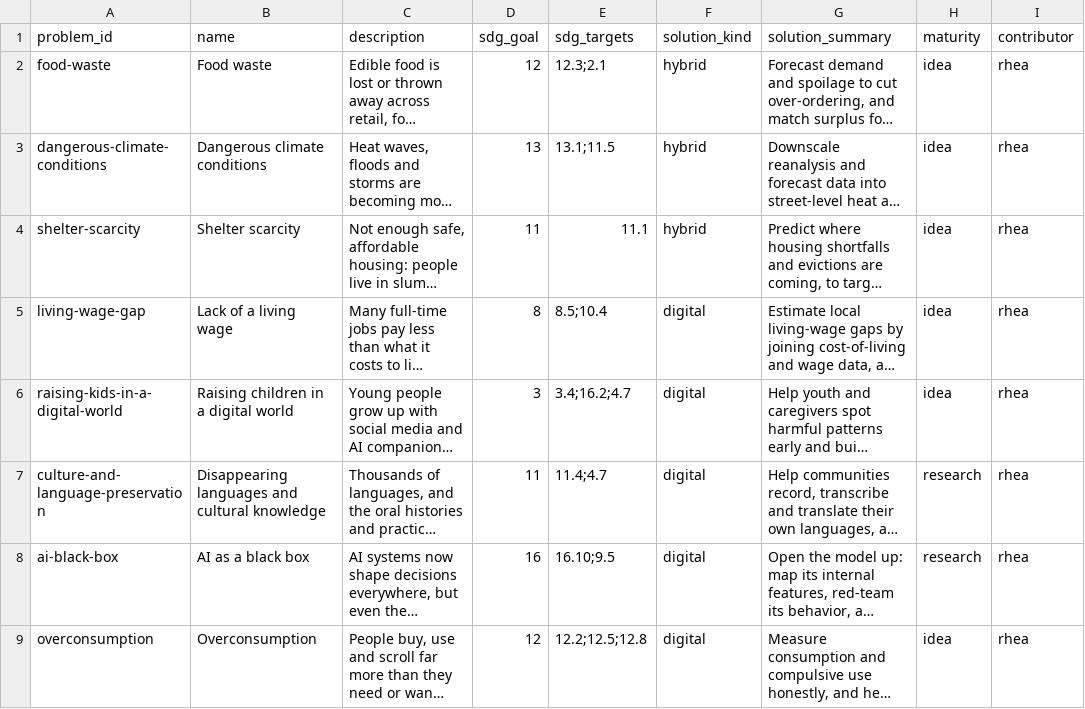
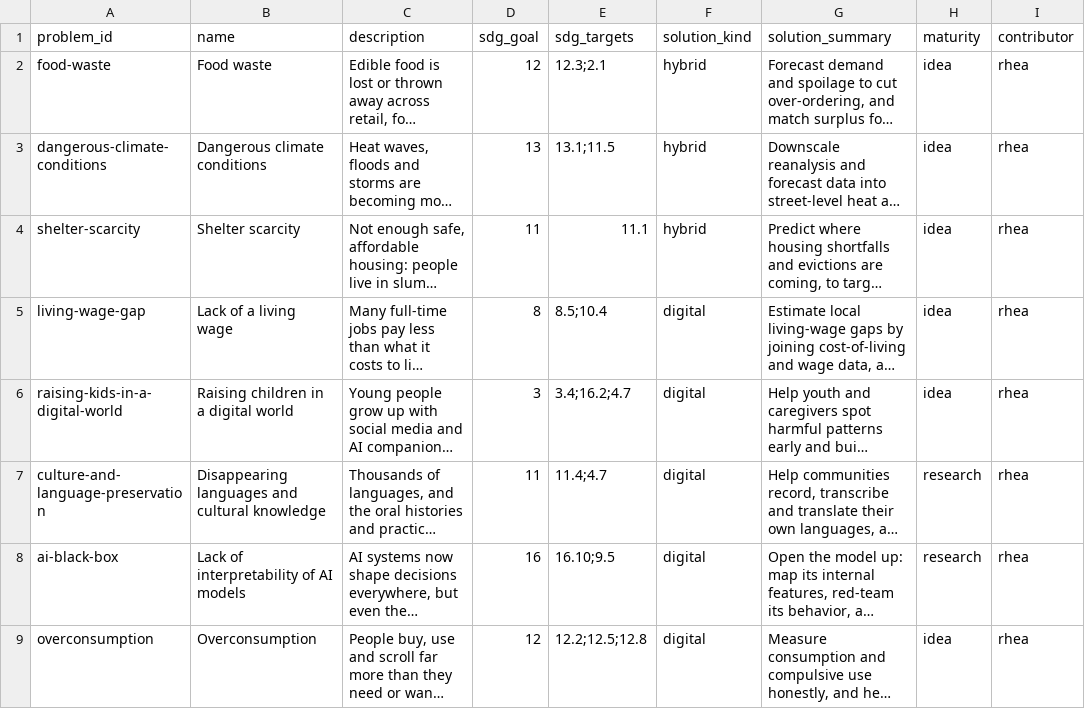
Before and after one commit to rheasrepos/ai-fixable-problems-db, a CSV file: data/problems.csv, drawn as a sheet; only a part is shown; long unchanged cells end in …; the diff names each change by its address in the sheet, - before the commit and + after, or states it on an @@ line.

```diff
--- a/data/problems.csv
+++ b/data/problems.csv
-B8 (name): AI as a black box
+B8 (name): Lack of interpretability of AI models
```
